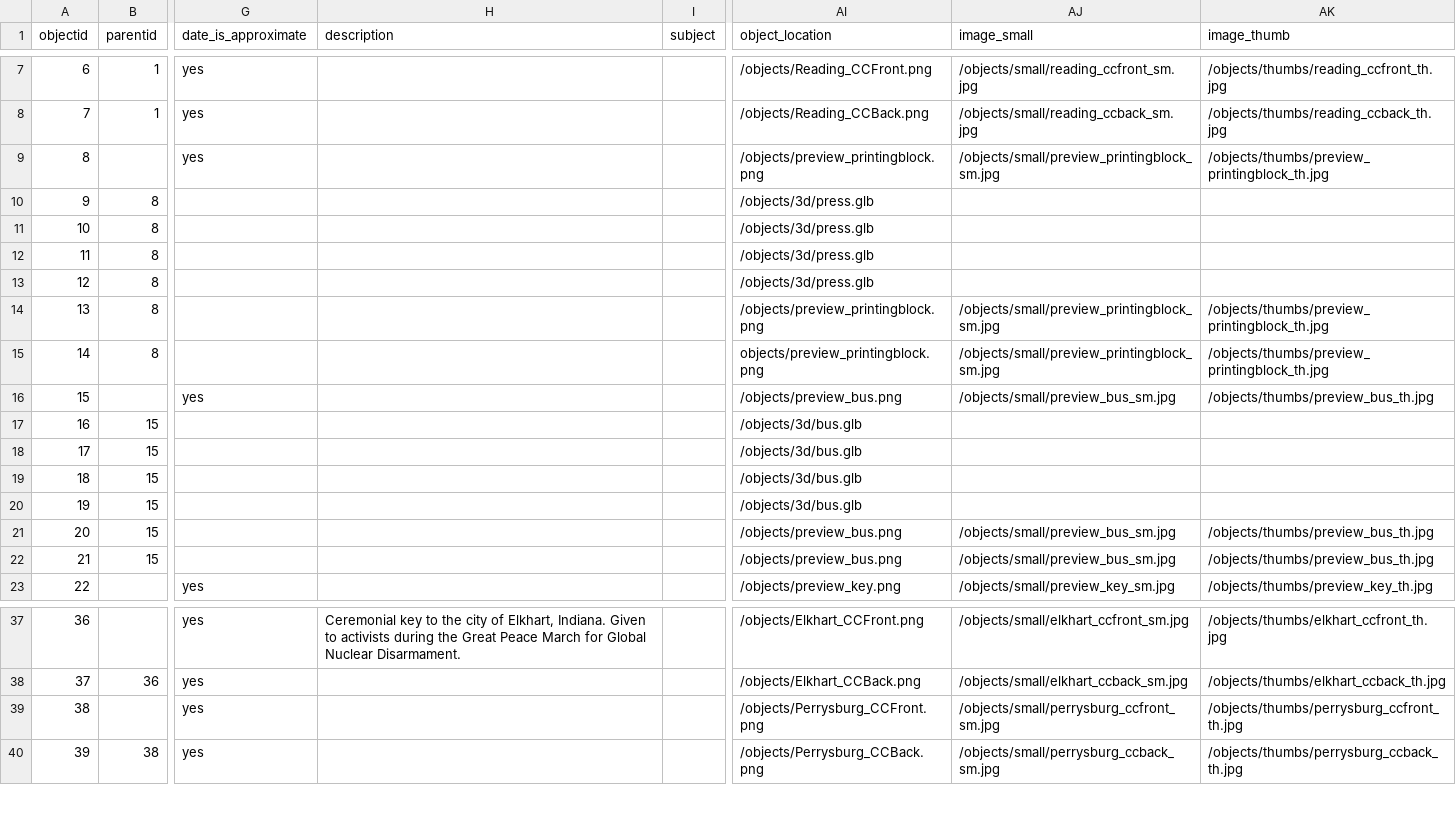
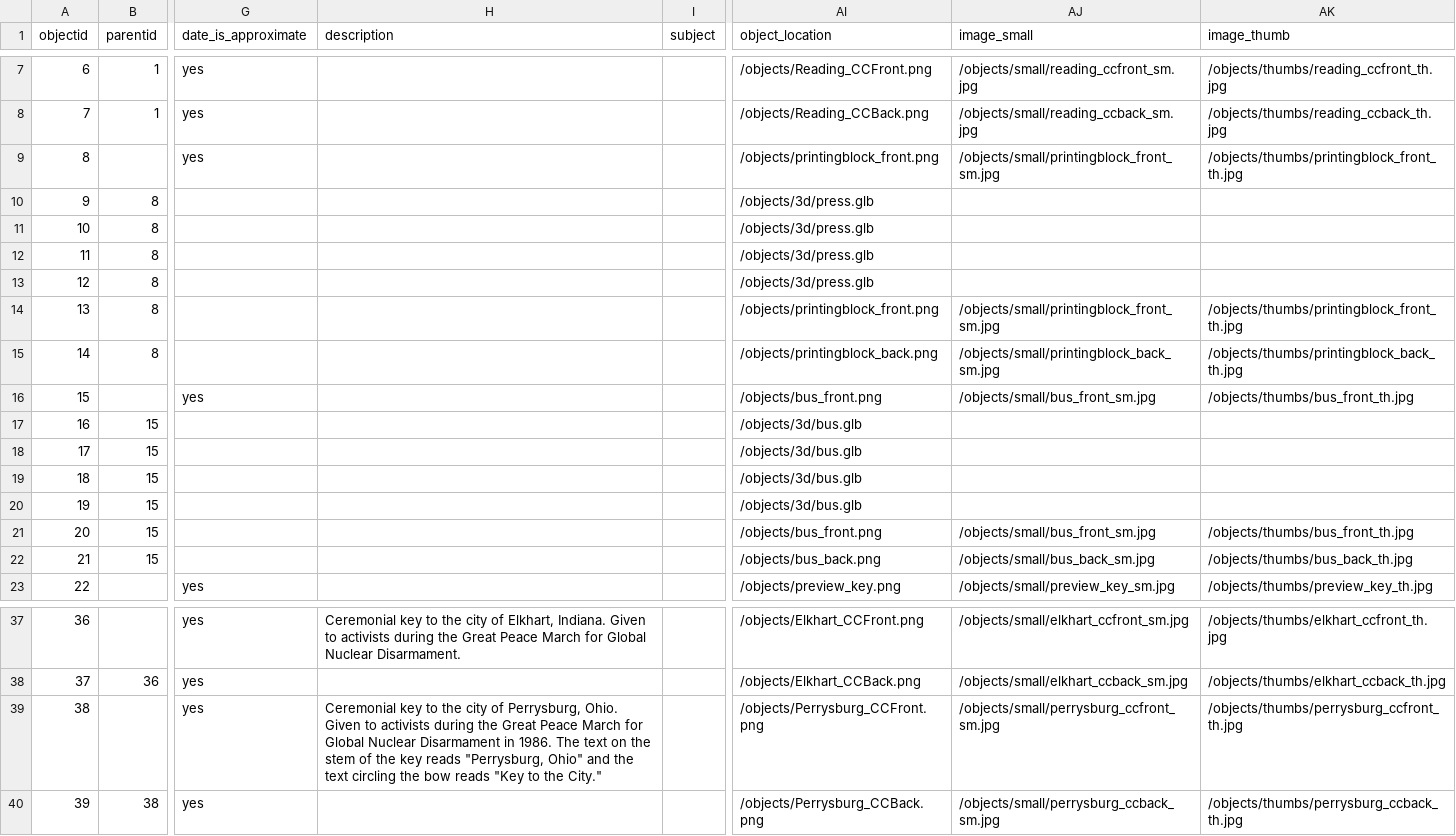
Before and after one commit to betovargas/test-demo, a CSV file: _data/artifacts.csv, drawn as a sheet; only a part is shown, gaps mark what is left out; the diff names each change by its address in the sheet, - before the commit and + after, or states it on an @@ line.

```diff
--- a/_data/artifacts.csv
+++ b/_data/artifacts.csv
-AI9 (object_location): /objects/preview_printingblock.png
+AI9 (object_location): /objects/printingblock_front.png
-AJ9 (image_small): /objects/small/preview_printingblock_sm.jpg
+AJ9 (image_small): /objects/small/printingblock_front_sm.jpg
-AK9 (image_thumb): /objects/thumbs/preview_printingblock_th.jpg
+AK9 (image_thumb): /objects/thumbs/printingblock_front_th.jpg
-AI14 (object_location): /objects/preview_printingblock.png
+AI14 (object_location): /objects/printingblock_front.png
-AJ14 (image_small): /objects/small/preview_printingblock_sm.jpg
+AJ14 (image_small): /objects/small/printingblock_front_sm.jpg
-AK14 (image_thumb): /objects/thumbs/preview_printingblock_th.jpg
+AK14 (image_thumb): /objects/thumbs/printingblock_front_th.jpg
-AI15 (object_location): objects/preview_printingblock.png
+AI15 (object_location): /objects/printingblock_back.png
-AJ15 (image_small): /objects/small/preview_printingblock_sm.jpg
+AJ15 (image_small): /objects/small/printingblock_back_sm.jpg
-AK15 (image_thumb): /objects/thumbs/preview_printingblock_th.jpg
+AK15 (image_thumb): /objects/thumbs/printingblock_back_th.jpg
-AI16 (object_location): /objects/preview_bus.png
+AI16 (object_location): /objects/bus_front.png
-AJ16 (image_small): /objects/small/preview_bus_sm.jpg
+AJ16 (image_small): /objects/small/bus_front_sm.jpg
-AK16 (image_thumb): /objects/thumbs/preview_bus_th.jpg
+AK16 (image_thumb): /objects/thumbs/bus_front_th.jpg
-AI21 (object_location): /objects/preview_bus.png
+AI21 (object_location): /objects/bus_front.png
-AJ21 (image_small): /objects/small/preview_bus_sm.jpg
+AJ21 (image_small): /objects/small/bus_front_sm.jpg
-AK21 (image_thumb): /objects/thumbs/preview_bus_th.jpg
+AK21 (image_thumb): /objects/thumbs/bus_front_th.jpg
-AI22 (object_location): /objects/preview_bus.png
+AI22 (object_location): /objects/bus_back.png
-AJ22 (image_small): /objects/small/preview_bus_sm.jpg
+AJ22 (image_small): /objects/small/bus_back_sm.jpg
-AK22 (image_thumb): /objects/thumbs/preview_bus_th.jpg
+AK22 (image_thumb): /objects/thumbs/bus_back_th.jpg
-H39 (description): (empty)
+H39 (description): Ceremonial key to the city of Perrysburg, Ohio. Given to activists during the Great Peace March for Global Nuclear Disarmament in 1986. The text on the stem of the key reads "Perrysburg, Ohio" and the text circling the bow reads "Key to the City."
```
Also changed, not shown: objects/object_list.csv, 13 other files.
